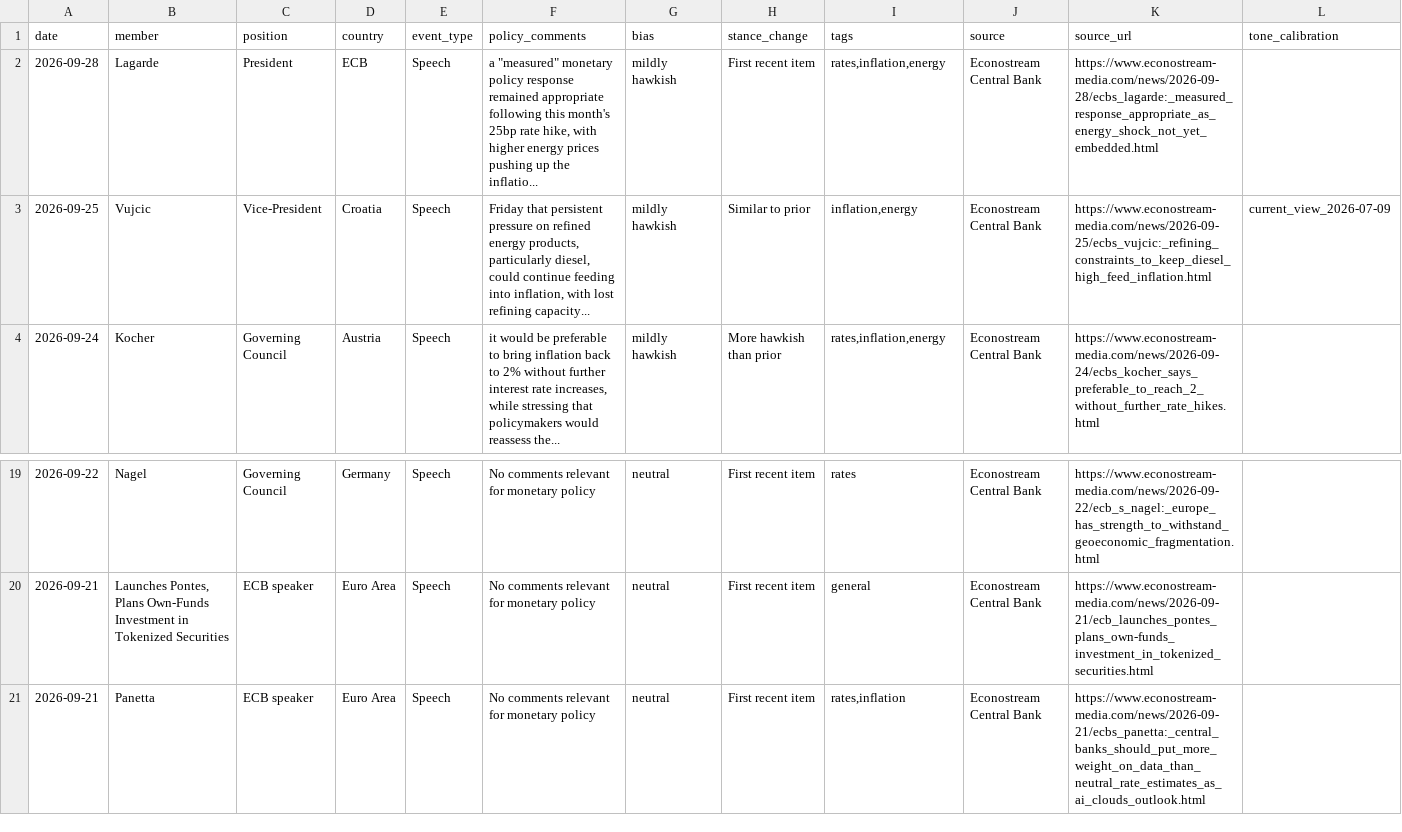
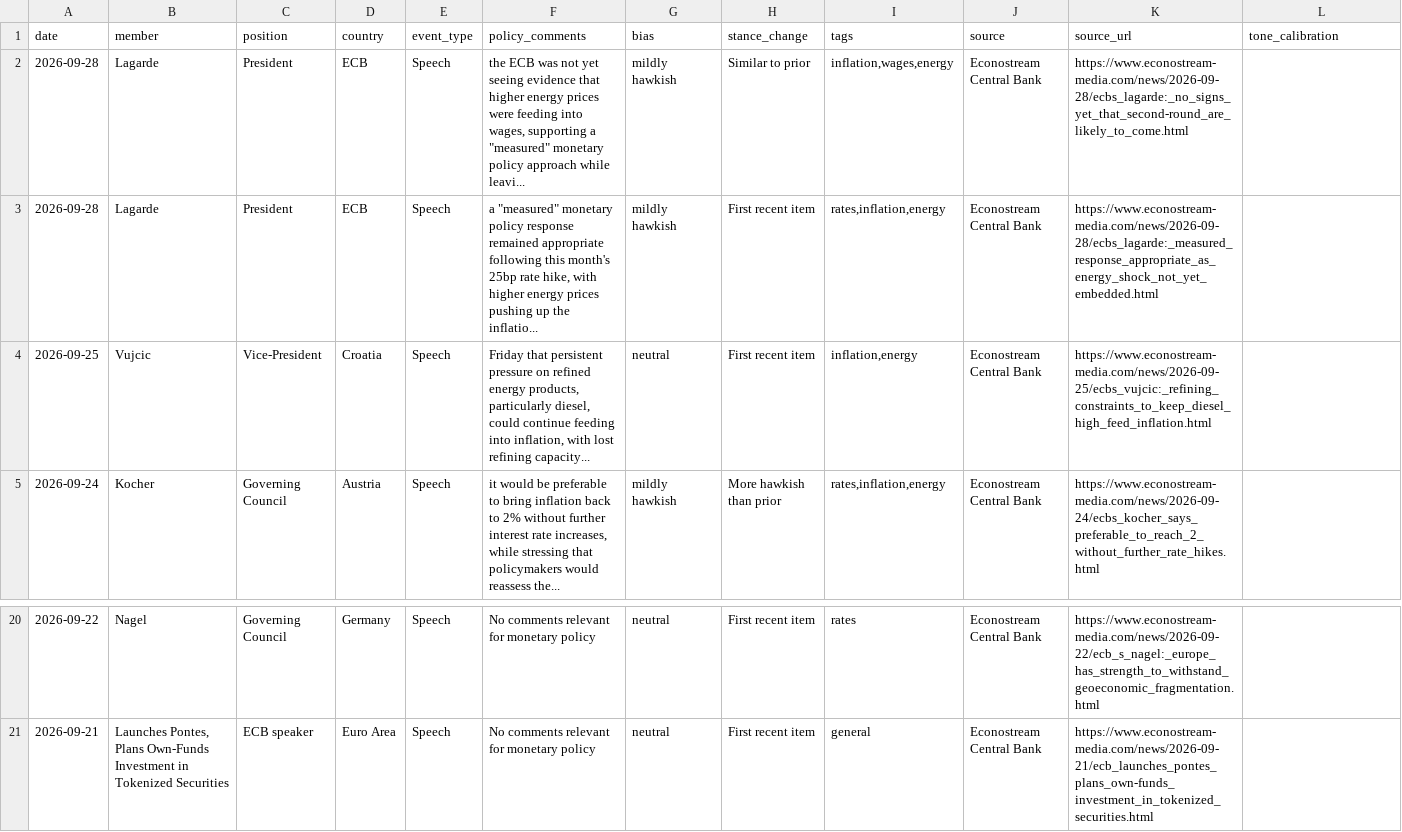
Before and after one commit to aliceodrumond/EuropeMonitor, a CSV file: public/data/ecb_speakers.csv, drawn as a sheet; only a part is shown, gaps mark what is left out.

Commit message:
Update ECB speakers 2026-09-29 04:00

```diff
--- a/public/data/ecb_speakers.csv
+++ b/public/data/ecb_speakers.csv
@@ -1,4 +1,5 @@
 "date","member","position","country","event_type","policy_comments","bias","stance_change","tags","source","source_url","tone_calibration"
+"2026-09-28","Lagarde","President","ECB","Speech","the ECB was not yet seeing evidence that higher energy prices were feeding into wages, supporting a ""measured"" monetary policy approach while leavi...","mildly hawkish","Similar to prior","inflation,wages,energy","Econostream Central Bank","https://www.econostream-media.com/news/2026-09-28/ecbs_lagarde:_no_signs_yet_that_second-round_are_likely_to_come.html",""
 "2026-09-28","Lagarde","President","ECB","Speech","a ""measured"" monetary policy response remained appropriate following this month's 25bp rate hike, with higher energy prices pushing up the inflatio...","mildly hawkish","First recent item","rates,inflation,energy","Econostream Central Bank","https://www.econostream-media.com/news/2026-09-28/ecbs_lagarde:_measured_response_appropriate_as_energy_shock_not_yet_embedded.html",""
-"2026-09-25","Vujcic","Vice-President","Croatia","Speech","Friday that persistent pressure on refined energy products, particularly diesel, could continue feeding into inflation, with lost refining capacity...","mildly hawkish","Similar to prior","inflation,energy","Econostream Central Bank","https://www.econostream-media.com/news/2026-09-25/ecbs_vujcic:_refining_constraints_to_keep_diesel_high_feed_inflation.html","current_view_2026-07-09"
+"2026-09-25","Vujcic","Vice-President","Croatia","Speech","Friday that persistent pressure on refined energy products, particularly diesel, could continue feeding into inflation, with lost refining capacity...","neutral","First recent item","inflation,energy","Econostream Central Bank","https://www.econostream-media.com/news/2026-09-25/ecbs_vujcic:_refining_constraints_to_keep_diesel_high_feed_inflation.html",""
 "2026-09-24","Kocher","Governing Council","Austria","Speech","it would be preferable to bring inflation back to 2% without further interest rate increases, while stressing that policymakers would reassess the...","mildly hawkish","More hawkish than prior","rates,inflation,energy","Econostream Central Bank","https://www.econostream-media.com/news/2026-09-24/ecbs_kocher_says_preferable_to_reach_2_without_further_rate_hikes.html",""
@@ -20,2 +21 @@
 "2026-09-21","Launches Pontes, Plans Own-Funds Investment in Tokenized Securities","ECB speaker","Euro Area","Speech","No comments relevant for monetary policy","neutral","First recent item","general","Econostream Central Bank","https://www.econostream-media.com/news/2026-09-21/ecb_launches_pontes_plans_own-funds_investment_in_tokenized_securities.html",""
-"2026-09-21","Panetta","ECB speaker","Euro Area","Speech","No comments relevant for monetary policy","neutral","First recent item","rates,inflation","Econostream Central Bank","https://www.econostream-media.com/news/2026-09-21/ecbs_panetta:_central_banks_should_put_more_weight_on_data_than_neutral_rate_estimates_as_ai_clouds_outlook.html",""
```
Also changed, not shown: 1 other file.
